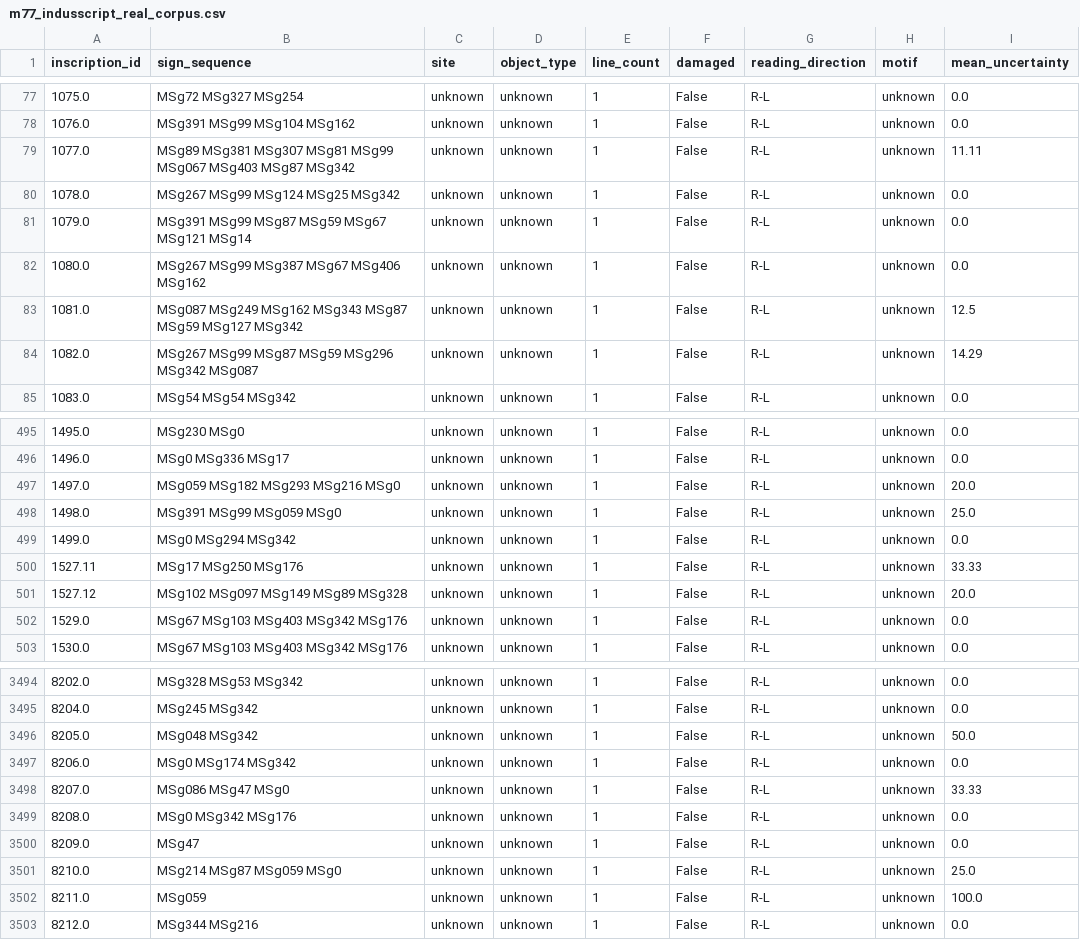
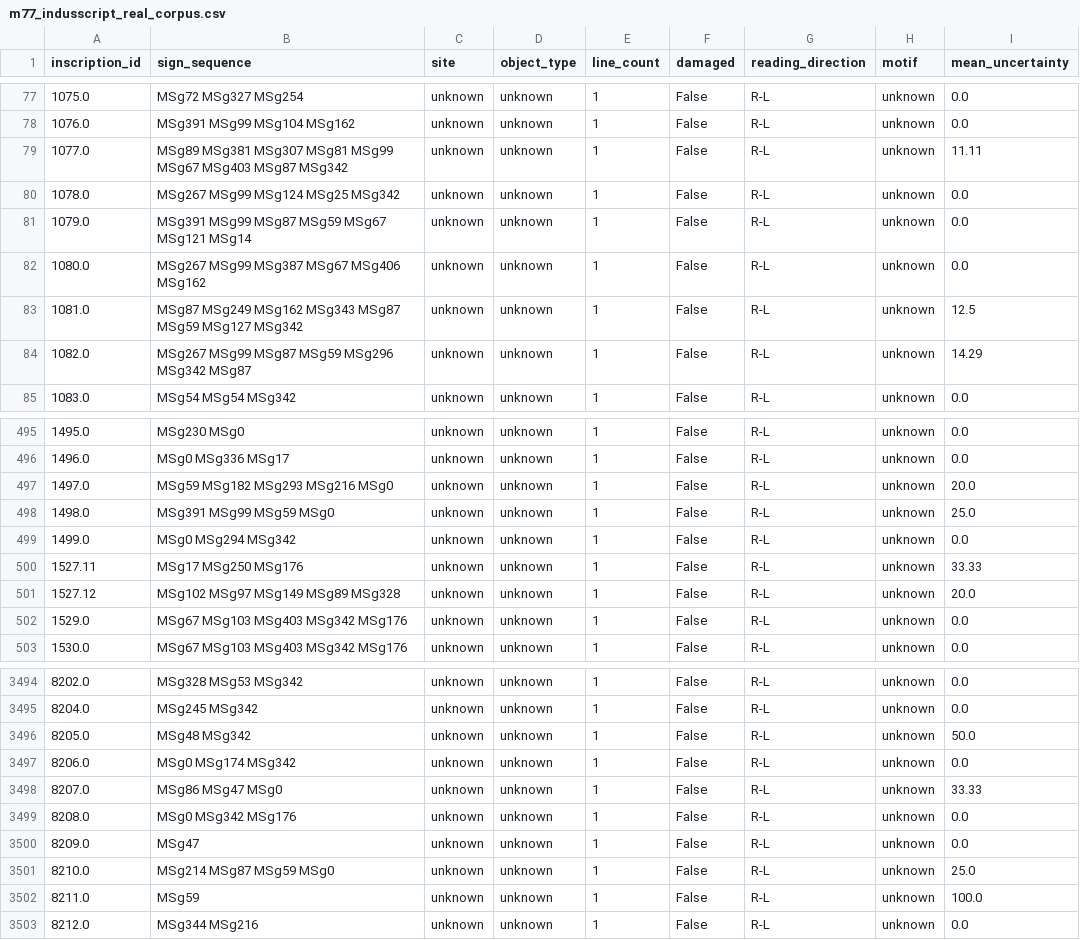
Before and after one commit to joyboseroy/indus_decipher, a CSV file: data/m77_indusscript_real_corpus.csv, drawn as a sheet; only a part is shown, gaps mark what is left out; the diff covers the shown part only.

```diff
--- a/data/m77_indusscript_real_corpus.csv
+++ b/data/m77_indusscript_real_corpus.csv
@@ -78,3 +78,3 @@ inscription_id,sign_sequence,site,object_type,line_count,damaged,reading_directi
 1076.0,MSg391 MSg99 MSg104 MSg162,unknown,unknown,1,False,R-L,unknown,0.0
-1077.0,MSg89 MSg381 MSg307 MSg81 MSg99 MSg067 MSg403 MSg87 MSg342,unknown,unknown,1,False,R-L,unknown,11.11
+1077.0,MSg89 MSg381 MSg307 MSg81 MSg99 MSg67 MSg403 MSg87 MSg342,unknown,unknown,1,False,R-L,unknown,11.11
 1078.0,MSg267 MSg99 MSg124 MSg25 MSg342,unknown,unknown,1,False,R-L,unknown,0.0
@@ -82,4 +82,4 @@ inscription_id,sign_sequence,site,object_type,line_count,damaged,reading_directi
 1080.0,MSg267 MSg99 MSg387 MSg67 MSg406 MSg162,unknown,unknown,1,False,R-L,unknown,0.0
-1081.0,MSg087 MSg249 MSg162 MSg343 MSg87 MSg59 MSg127 MSg342,unknown,unknown,1,False,R-L,unknown,12.5
-1082.0,MSg267 MSg99 MSg87 MSg59 MSg296 MSg342 MSg087,unknown,unknown,1,False,R-L,unknown,14.29
+1081.0,MSg87 MSg249 MSg162 MSg343 MSg87 MSg59 MSg127 MSg342,unknown,unknown,1,False,R-L,unknown,12.5
+1082.0,MSg267 MSg99 MSg87 MSg59 MSg296 MSg342 MSg87,unknown,unknown,1,False,R-L,unknown,14.29
 1083.0,MSg54 MSg54 MSg342,unknown,unknown,1,False,R-L,unknown,0.0
@@ -496,7 +496,7 @@ inscription_id,sign_sequence,site,object_type,line_count,damaged,reading_directi
 1496.0,MSg0 MSg336 MSg17,unknown,unknown,1,False,R-L,unknown,0.0
-1497.0,MSg059 MSg182 MSg293 MSg216 MSg0,unknown,unknown,1,False,R-L,unknown,20.0
-1498.0,MSg391 MSg99 MSg059 MSg0,unknown,unknown,1,False,R-L,unknown,25.0
+1497.0,MSg59 MSg182 MSg293 MSg216 MSg0,unknown,unknown,1,False,R-L,unknown,20.0
+1498.0,MSg391 MSg99 MSg59 MSg0,unknown,unknown,1,False,R-L,unknown,25.0
 1499.0,MSg0 MSg294 MSg342,unknown,unknown,1,False,R-L,unknown,0.0
 1527.11,MSg17 MSg250 MSg176,unknown,unknown,1,False,R-L,unknown,33.33
-1527.12,MSg102 MSg097 MSg149 MSg89 MSg328,unknown,unknown,1,False,R-L,unknown,20.0
+1527.12,MSg102 MSg97 MSg149 MSg89 MSg328,unknown,unknown,1,False,R-L,unknown,20.0
 1529.0,MSg67 MSg103 MSg403 MSg342 MSg176,unknown,unknown,1,False,R-L,unknown,0.0
@@ -3495,9 +3495,9 @@ inscription_id,sign_sequence,site,object_type,line_count,damaged,reading_directi
 8204.0,MSg245 MSg342,unknown,unknown,1,False,R-L,unknown,0.0
-8205.0,MSg048 MSg342,unknown,unknown,1,False,R-L,unknown,50.0
+8205.0,MSg48 MSg342,unknown,unknown,1,False,R-L,unknown,50.0
 8206.0,MSg0 MSg174 MSg342,unknown,unknown,1,False,R-L,unknown,0.0
-8207.0,MSg086 MSg47 MSg0,unknown,unknown,1,False,R-L,unknown,33.33
+8207.0,MSg86 MSg47 MSg0,unknown,unknown,1,False,R-L,unknown,33.33
 8208.0,MSg0 MSg342 MSg176,unknown,unknown,1,False,R-L,unknown,0.0
 8209.0,MSg47,unknown,unknown,1,False,R-L,unknown,0.0
-8210.0,MSg214 MSg87 MSg059 MSg0,unknown,unknown,1,False,R-L,unknown,25.0
-8211.0,MSg059,unknown,unknown,1,False,R-L,unknown,100.0
+8210.0,MSg214 MSg87 MSg59 MSg0,unknown,unknown,1,False,R-L,unknown,25.0
+8211.0,MSg59,unknown,unknown,1,False,R-L,unknown,100.0
 8212.0,MSg344 MSg216,unknown,unknown,1,False,R-L,unknown,0.0
```
Also changed, not shown: 161 edited cells elsewhere in this file, 1 other file.
